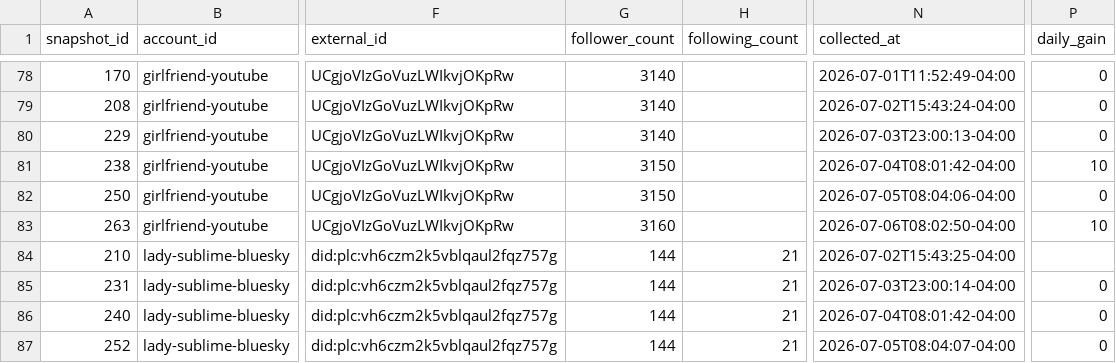
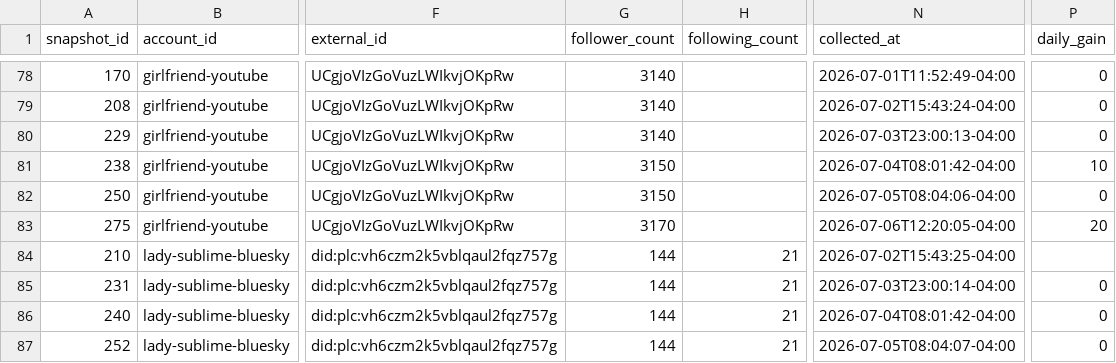
Before and after one commit to Trippaeon3/sublime-social-tracker-site, a CSV file: dashboard/data/daily_history.csv, drawn as a sheet; only a part is shown, gaps mark what is left out; the diff covers the shown part only; the diff names each change by its address in the sheet, - before the commit and + after, or states it on an @@ line.

Commit message:
Refresh social dashboard snapshot

```diff
--- a/dashboard/data/daily_history.csv
+++ b/dashboard/data/daily_history.csv
-A83 (snapshot_id): 263
+A83 (snapshot_id): 275
-G83 (follower_count): 3160
+G83 (follower_count): 3170
-N83 (collected_at): 2026-07-06T08:02:50-04:00
+N83 (collected_at): 2026-07-06T12:20:05-04:00
-P83 (daily_gain): 10
+P83 (daily_gain): 20
```
Also changed, not shown: 4 added rows and 21 edited cells elsewhere in this file, dashboard/data/ga4_traffic.csv, dashboard/data/platform_summary.csv, 5 other files.
